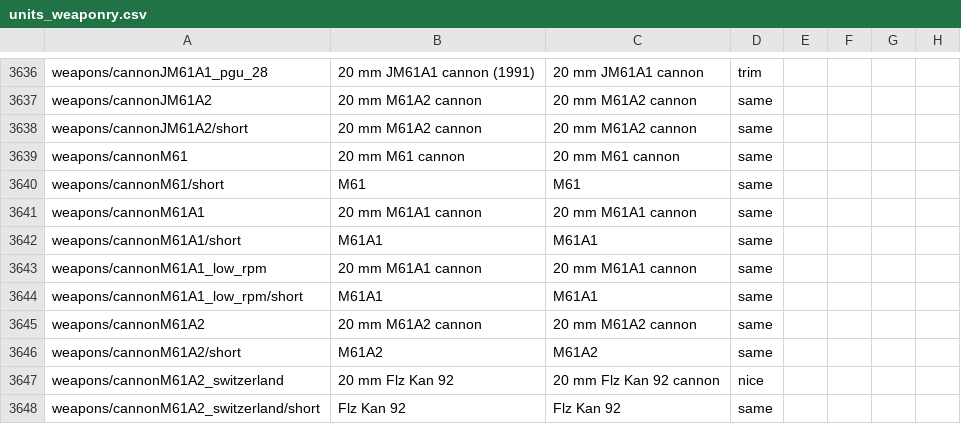
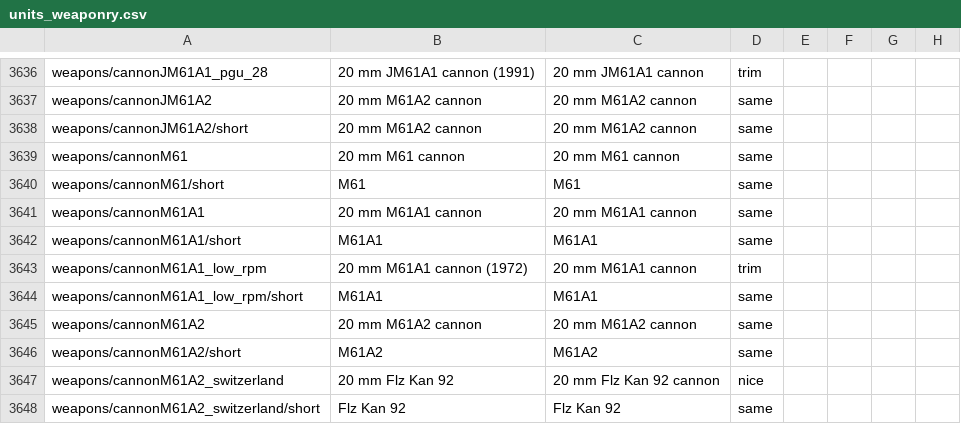
Before and after one commit to mikechuy/SCAM, a CSV file: units_weaponry.csv, drawn as a sheet; only a part is shown, gaps mark what is left out; the diff names each change by its address in the sheet, - before the commit and + after, or states it on an @@ line.

```diff
--- a/units_weaponry.csv
+++ b/units_weaponry.csv
-B3643: 20 mm M61A1 cannon
+B3643: 20 mm M61A1 cannon (1972)
-D3643: same
+D3643: trim
```
Also changed, not shown: units_modifications.csv.
